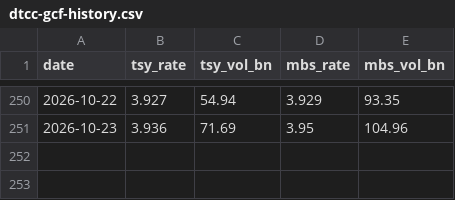
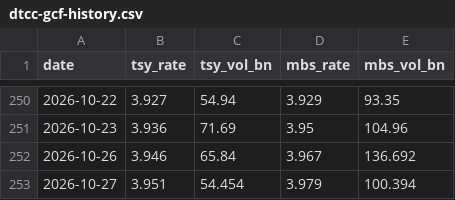
Before and after one commit to DrNas/funding-markets-monitor, a CSV file: data/dtcc-gcf-history.csv, drawn as a sheet; only a part is shown, gaps mark what is left out; the diff names each change by its address in the sheet, - before the commit and + after, or states it on an @@ line.

```diff
--- a/data/dtcc-gcf-history.csv
+++ b/data/dtcc-gcf-history.csv
+row 252: 2026-10-26 | 3.946 | 65.84 | 3.967 | 136.692
+row 253: 2026-10-27 | 3.951 | 54.454 | 3.979 | 100.394
```
